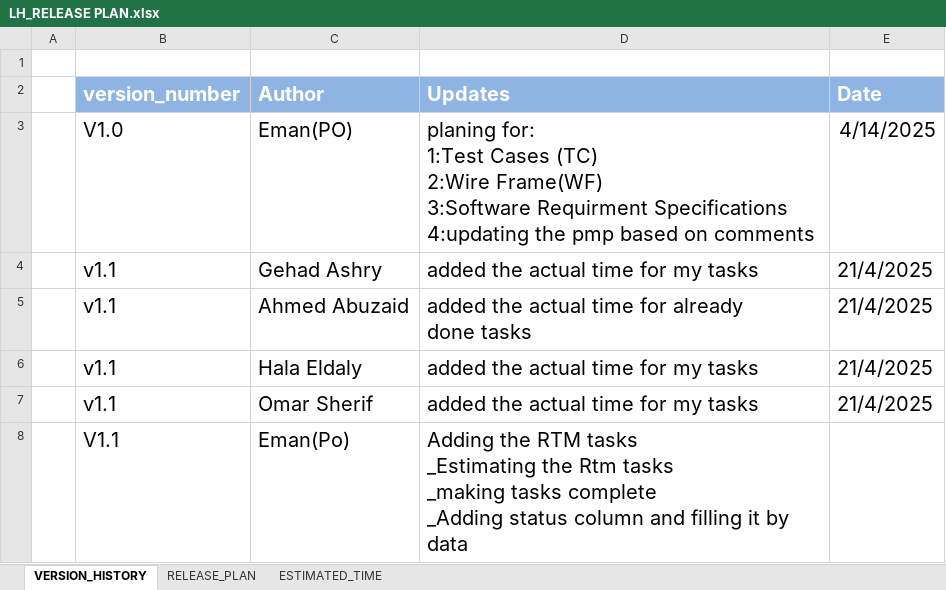
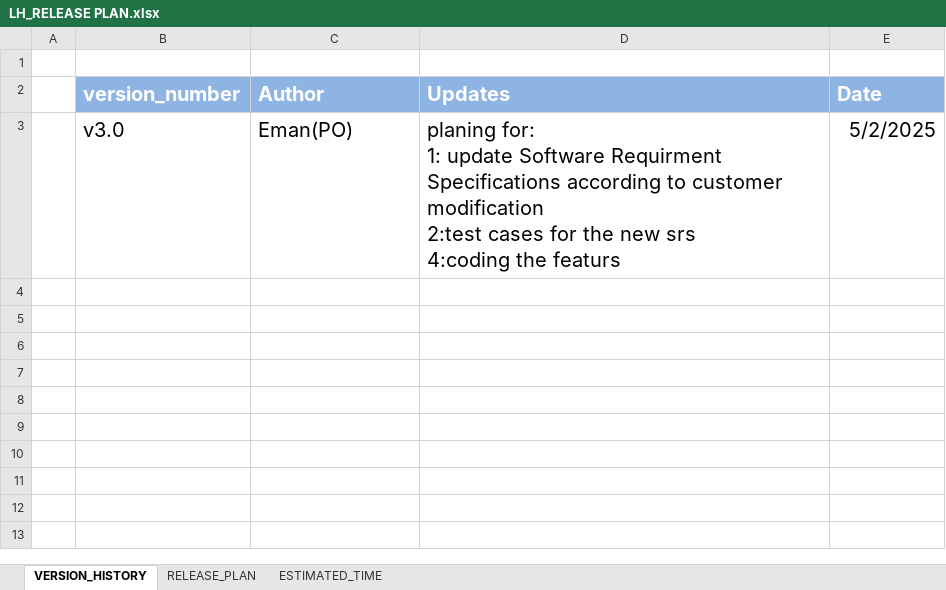
Before and after one commit to EmanAbusalim/Group-3-Learning-hub, an Excel workbook: LH_RELEASEPLAN/LH_RELEASE PLAN.xlsx, sheet VERSION_HISTORY, drawn as a sheet; values as stored, in another font and other column widths than the file's, no borders; table styles not drawn; removed rows and columns are numbered as before the commit, all else as after; ↵ is a line break in a cell; the diff names each change by its address in the sheet, - before the commit and + after, or states it on an @@ line.

```diff
--- a/LH_RELEASEPLAN/LH_RELEASE PLAN.xlsx (sheet VERSION_HISTORY)
+++ b/LH_RELEASEPLAN/LH_RELEASE PLAN.xlsx (sheet VERSION_HISTORY)
-row 3:  | V1.0 | Eman(PO) | planing for: ↵ 1:Test Cases (TC) ↵ 2:Wire Frame(WF) ↵ 3:Software Requirment Specifications ↵ 4:updating the pmp based on comments | 4/14/2025
-row 4:  | v1.1 | Gehad Ashry | added the actual time for my tasks | 21/4/2025
-row 5:  | v1.1 | Ahmed Abuzaid | added the actual time for already ↵ done tasks | 21/4/2025
-row 6:  | v1.1 | Hala Eldaly | added the actual time for my tasks | 21/4/2025
-row 7:  | v1.1 | Omar Sherif | added the actual time for my tasks | 21/4/2025
-row 8:  | V1.1 | Eman(Po) | Adding the RTM tasks ↵ _Estimating the Rtm tasks ↵ _making tasks complete ↵ _Adding status column and filling it by data
+row 3:  | v3.0 | Eman(PO) | planing for: ↵ 1: update Software Requirment Specifications according to customer modification ↵ 2:test cases for the new srs ↵ 4:coding the featurs | 5/2/2025
```
Also changed, not shown: sheet RELEASE_PLAN, sheet ESTIMATED_TIME, hidden cells, LH_REQUIREMENTS/LH_CRS.xlsx, 27 other files.
